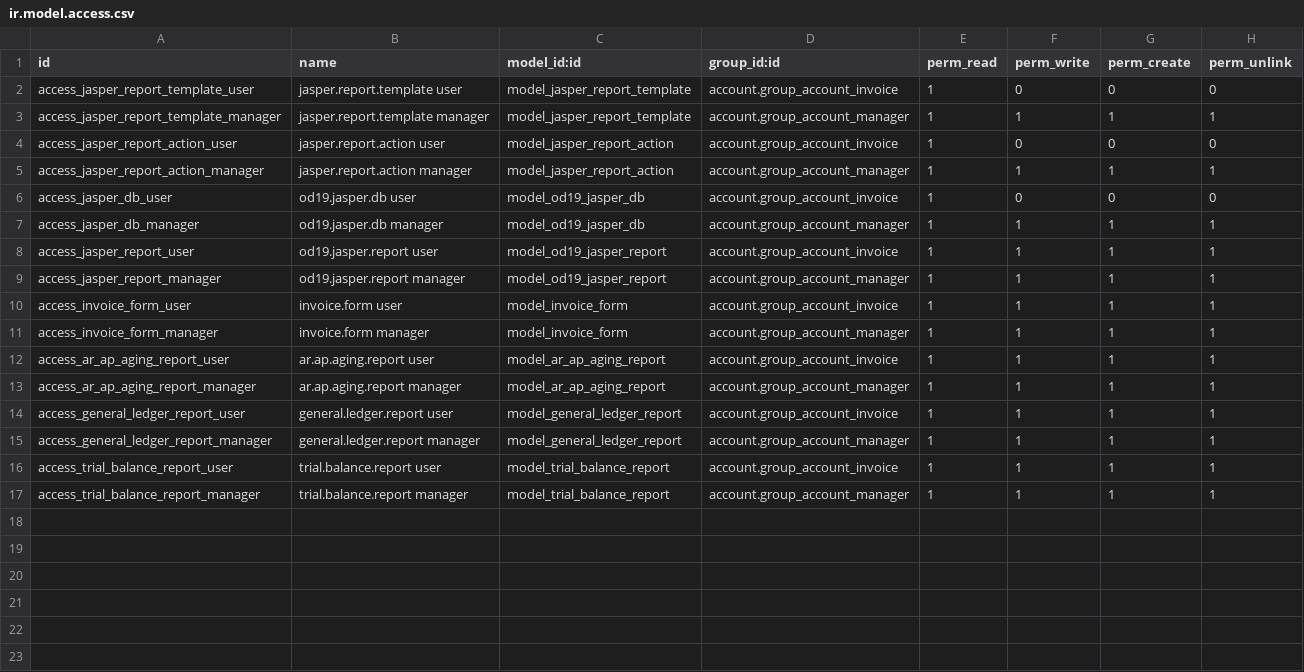
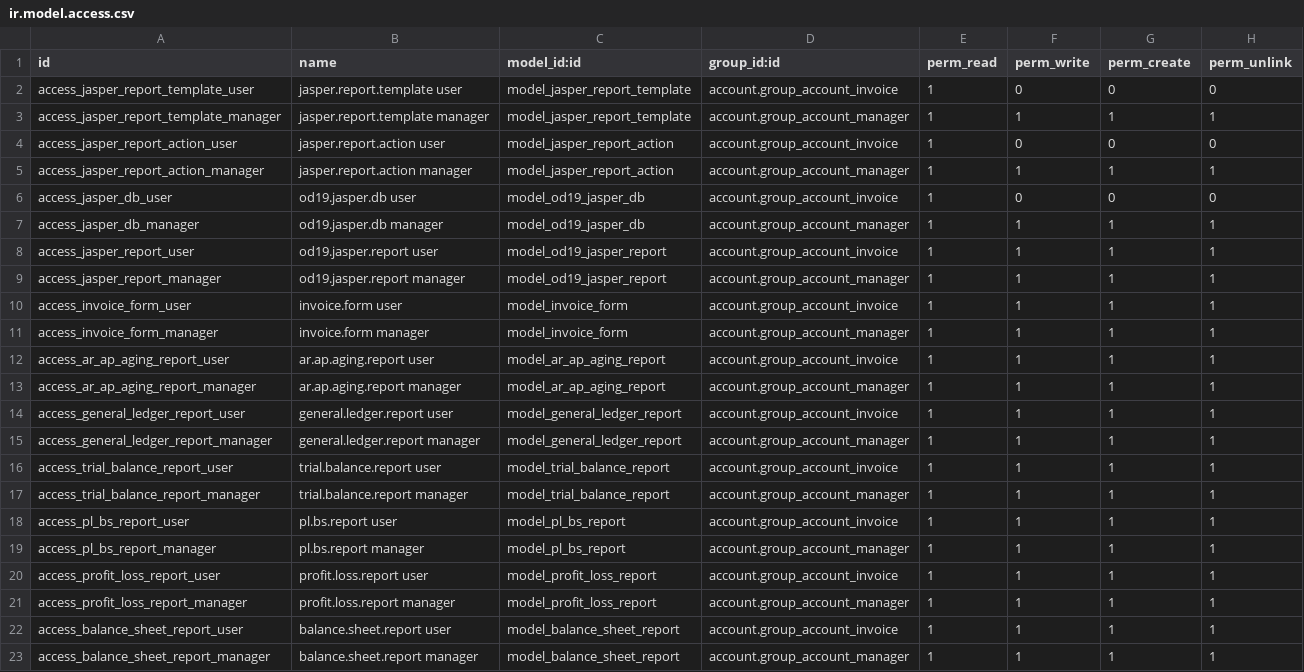
Before and after one commit to nattanonvs/odoo19ce-autoinfo, a CSV file: custom_addons/od19_reporting_jasper/security/ir.model.access.csv, drawn as a sheet.

Commit message:
feat(od19_reporting_jasper): add the Profit & Loss and Balance Sheet Jasper report
Port the legacy pl_bs wizard family (pl.bs.report, profit.loss.report,
balance.sheet.report) and its jrxml to Odoo 19.  The legacy recursive chart
(parent_account_id / is_control_account / lvl1..lvl5) is rebuilt flat from
account_account.account_type: internal_group is level 1 and account_type is
level 2, and the Level selector (pl_bs_lvl3 / pl_bs_lvl4 / pl_bs) chooses the
printed depth through p_Level.  The account label comes from the translated
name jsonb and the code from the company-aware code_store jsonb.

The P&L restarts at January 1st of the year while the Balance Sheet carries the
whole history forward, and the current year earnings (equity_unaffected) row is
fed from the P&L result computed through env.execute_query_dict, replacing the
legacy is_calculate_from_pl flag.

Register the wizards, their views, their access rules and the shipped compiled
.jasper, and cover the parameter contract with tests.

```diff
--- a/custom_addons/od19_reporting_jasper/security/ir.model.access.csv
+++ b/custom_addons/od19_reporting_jasper/security/ir.model.access.csv
@@ -17 +17,7 @@ access_trial_balance_report_user,trial.balance.report user,model_trial_balance_r
 access_trial_balance_report_manager,trial.balance.report manager,model_trial_balance_report,account.group_account_manager,1,1,1,1
+access_pl_bs_report_user,pl.bs.report user,model_pl_bs_report,account.group_account_invoice,1,1,1,1
+access_pl_bs_report_manager,pl.bs.report manager,model_pl_bs_report,account.group_account_manager,1,1,1,1
+access_profit_loss_report_user,profit.loss.report user,model_profit_loss_report,account.group_account_invoice,1,1,1,1
+access_profit_loss_report_manager,profit.loss.report manager,model_profit_loss_report,account.group_account_manager,1,1,1,1
+access_balance_sheet_report_user,balance.sheet.report user,model_balance_sheet_report,account.group_account_invoice,1,1,1,1
+access_balance_sheet_report_manager,balance.sheet.report manager,model_balance_sheet_report,account.group_account_manager,1,1,1,1
```
Also changed, not shown: 7 other files.
